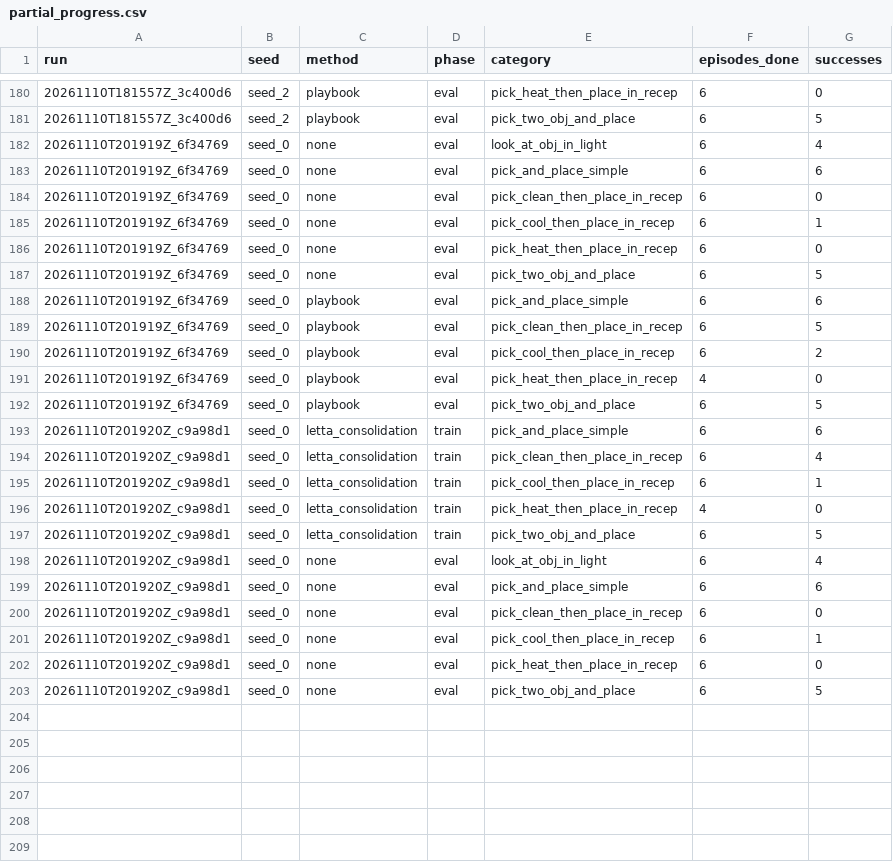
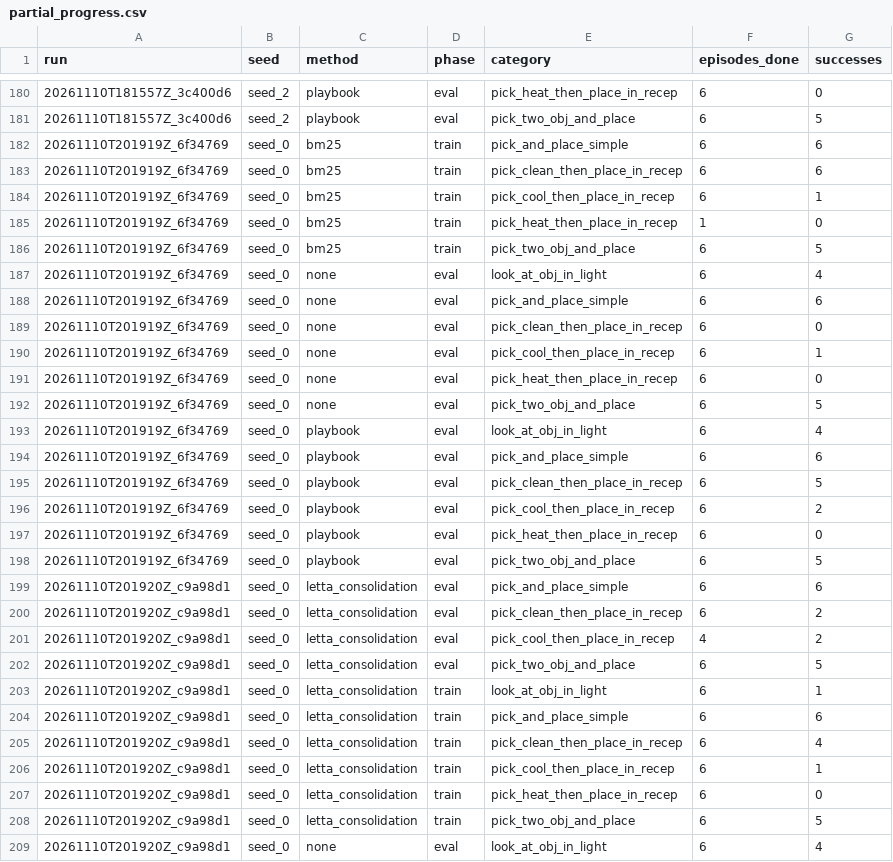
Before and after one commit to Vedant2100/evo-mem-bench, a CSV file: reports/bender/partial_progress.csv, drawn as a sheet; only a part is shown, gaps mark what is left out; the shorter side is filled out with more unchanged rows.

Commit message:
bender results update 2026-11-10 13:22

```diff
--- a/reports/bender/partial_progress.csv
+++ b/reports/bender/partial_progress.csv
@@ -181,2 +181,7 @@ run,seed,method,phase,category,episodes_done,successes
 20261110T181557Z_3c400d6,seed_2,playbook,eval,pick_two_obj_and_place,6,5
+20261110T201919Z_6f34769,seed_0,bm25,train,pick_and_place_simple,6,6
+20261110T201919Z_6f34769,seed_0,bm25,train,pick_clean_then_place_in_recep,6,6
+20261110T201919Z_6f34769,seed_0,bm25,train,pick_cool_then_place_in_recep,6,1
+20261110T201919Z_6f34769,seed_0,bm25,train,pick_heat_then_place_in_recep,1,0
+20261110T201919Z_6f34769,seed_0,bm25,train,pick_two_obj_and_place,6,5
 20261110T201919Z_6f34769,seed_0,none,eval,look_at_obj_in_light,6,4
@@ -187,2 +192,3 @@ run,seed,method,phase,category,episodes_done,successes
 20261110T201919Z_6f34769,seed_0,none,eval,pick_two_obj_and_place,6,5
+20261110T201919Z_6f34769,seed_0,playbook,eval,look_at_obj_in_light,6,4
 20261110T201919Z_6f34769,seed_0,playbook,eval,pick_and_place_simple,6,6
@@ -190,4 +196,9 @@ run,seed,method,phase,category,episodes_done,successes
 20261110T201919Z_6f34769,seed_0,playbook,eval,pick_cool_then_place_in_recep,6,2
-20261110T201919Z_6f34769,seed_0,playbook,eval,pick_heat_then_place_in_recep,4,0
+20261110T201919Z_6f34769,seed_0,playbook,eval,pick_heat_then_place_in_recep,6,0
 20261110T201919Z_6f34769,seed_0,playbook,eval,pick_two_obj_and_place,6,5
+20261110T201920Z_c9a98d1,seed_0,letta_consolidation,eval,pick_and_place_simple,6,6
+20261110T201920Z_c9a98d1,seed_0,letta_consolidation,eval,pick_clean_then_place_in_recep,6,2
+20261110T201920Z_c9a98d1,seed_0,letta_consolidation,eval,pick_cool_then_place_in_recep,4,2
+20261110T201920Z_c9a98d1,seed_0,letta_consolidation,eval,pick_two_obj_and_place,6,5
+20261110T201920Z_c9a98d1,seed_0,letta_consolidation,train,look_at_obj_in_light,6,1
 20261110T201920Z_c9a98d1,seed_0,letta_consolidation,train,pick_and_place_simple,6,6
@@ -195,3 +206,3 @@ run,seed,method,phase,category,episodes_done,successes
 20261110T201920Z_c9a98d1,seed_0,letta_consolidation,train,pick_cool_then_place_in_recep,6,1
-20261110T201920Z_c9a98d1,seed_0,letta_consolidation,train,pick_heat_then_place_in_recep,4,0
+20261110T201920Z_c9a98d1,seed_0,letta_consolidation,train,pick_heat_then_place_in_recep,6,0
 20261110T201920Z_c9a98d1,seed_0,letta_consolidation,train,pick_two_obj_and_place,6,5
```
Also changed, not shown: 1 other file.
